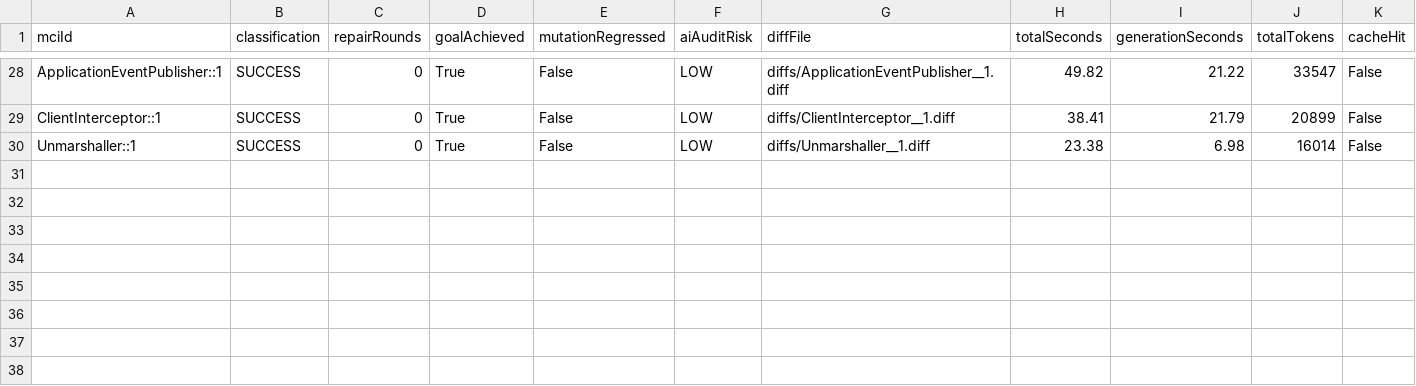
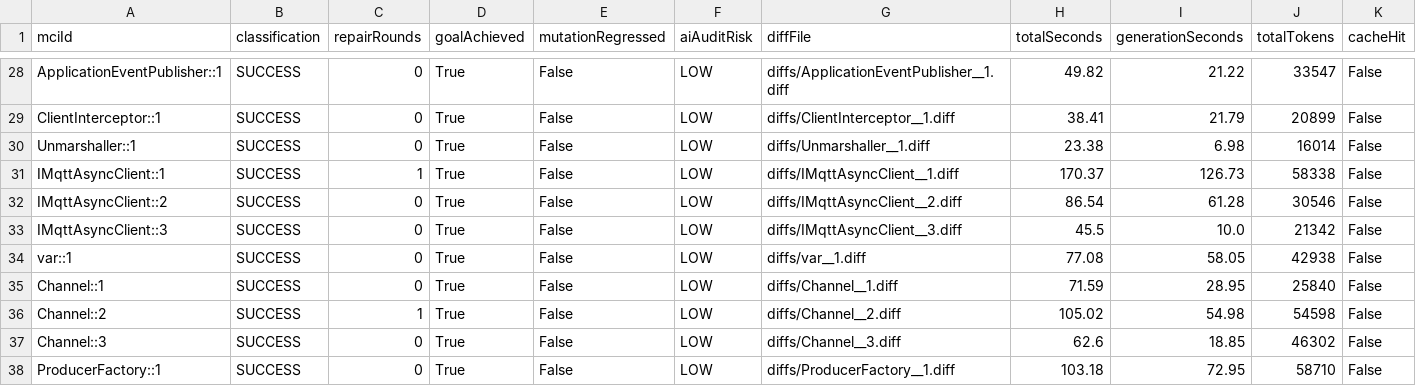
Before and after one commit to gzhao9/CloneDeMocker-v2, a CSV file: data/spring-integration-7.1.1/refactoring/CloneDeMocker+deepseek-chat/refactoring-results.csv, drawn as a sheet; only a part is shown, gaps mark what is left out.

Commit message:
update data

```diff
--- a/data/spring-integration-7.1.1/refactoring/CloneDeMocker+deepseek-chat/refactoring-results.csv
+++ b/data/spring-integration-7.1.1/refactoring/CloneDeMocker+deepseek-chat/refactoring-results.csv
@@ -30 +30,9 @@ ClientInterceptor::1,SUCCESS,0,True,False,LOW,diffs/ClientInterceptor__1.diff,38
 Unmarshaller::1,SUCCESS,0,True,False,LOW,diffs/Unmarshaller__1.diff,23.38,6.98,16014,False
+IMqttAsyncClient::1,SUCCESS,1,True,False,LOW,diffs/IMqttAsyncClient__1.diff,170.37,126.73,58338,False
+IMqttAsyncClient::2,SUCCESS,0,True,False,LOW,diffs/IMqttAsyncClient__2.diff,86.54,61.28,30546,False
+IMqttAsyncClient::3,SUCCESS,0,True,False,LOW,diffs/IMqttAsyncClient__3.diff,45.5,10.0,21342,False
+var::1,SUCCESS,0,True,False,LOW,diffs/var__1.diff,77.08,58.05,42938,False
+Channel::1,SUCCESS,0,True,False,LOW,diffs/Channel__1.diff,71.59,28.95,25840,False
+Channel::2,SUCCESS,1,True,False,LOW,diffs/Channel__2.diff,105.02,54.98,54598,False
+Channel::3,SUCCESS,0,True,False,LOW,diffs/Channel__3.diff,62.6,18.85,46302,False
+ProducerFactory::1,SUCCESS,0,True,False,LOW,diffs/ProducerFactory__1.diff,103.18,72.95,58710,False
```
Also changed, not shown: 9 other files.
